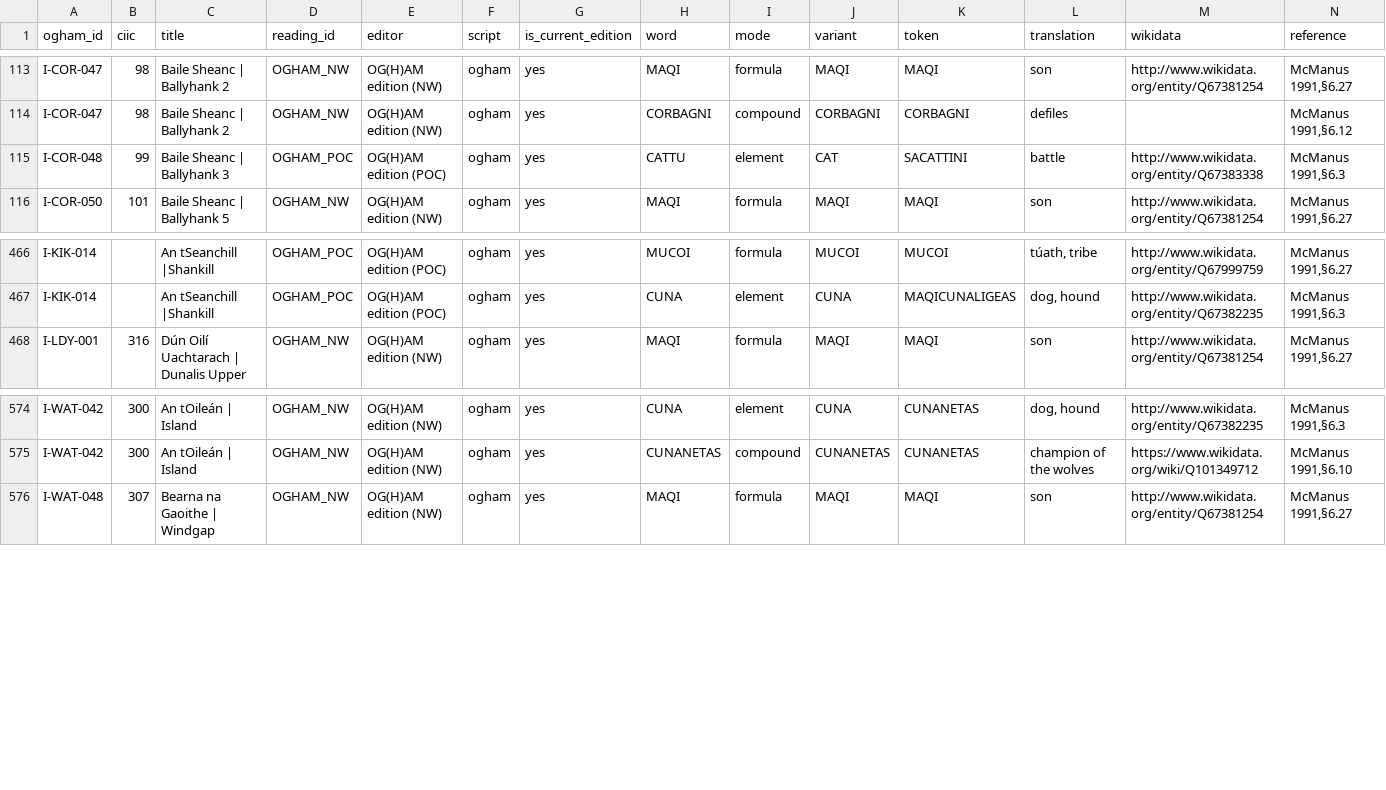
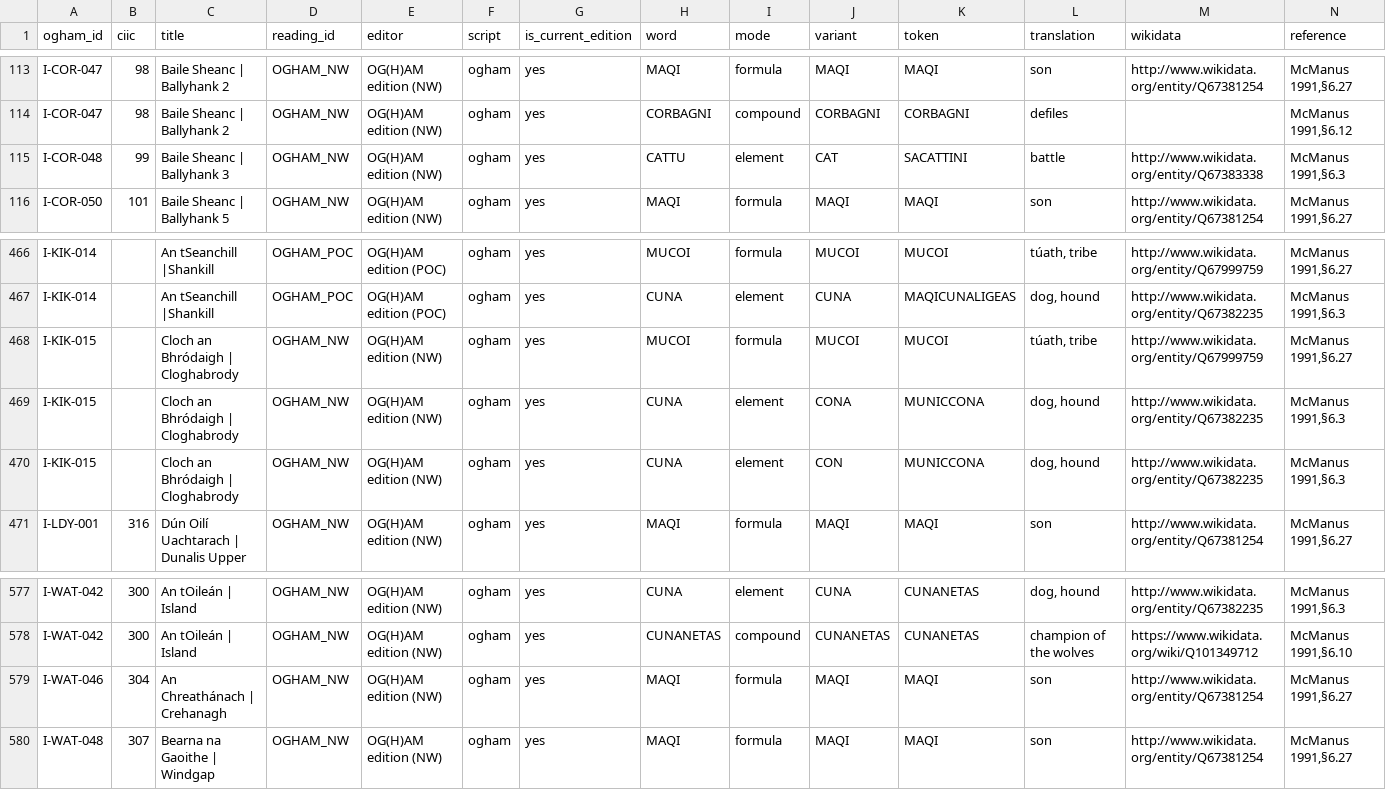
Before and after one commit to LinkedOpenOgham/tei--epidoc-crosswalk, a CSV file: docs/words.csv, drawn as a sheet; only a part is shown, gaps mark what is left out; rows hold the shown columns only; the diff names each change by its address in the sheet, - before the commit and + after, or states it on an @@ line.

Commit message:
Update the corpus to OG(H)AM 9a68afd
Brings in 41 upstream commits since bb62ccd: two new editions (I-KIK-015, I-WAT-046) and changes to 13 others. The place, person, word, setting and worklist layers are rebuilt against the new state; the per-stone graphs of the seven sample stones are unchanged.

```diff
--- a/docs/words.csv
+++ b/docs/words.csv
-D115 (reading_id): OGHAM_POC
+D115 (reading_id): OGHAM_NW
-E115 (editor): OG(H)AM edition (POC)
+E115 (editor): OG(H)AM edition (NW)
+row 468: I-KIK-015 |  | Cloch an Bhródaigh | Cloghabrody | OGHAM_NW | OG(H)AM edition (NW) | ogham | yes | MUCOI | formula | MUCOI | MUCOI | túath, tribe | http://www.wikidata.org/entity/Q67999759 | McManus 1991,§6.27
+row 469: I-KIK-015 |  | Cloch an Bhródaigh | Cloghabrody | OGHAM_NW | OG(H)AM edition (NW) | ogham | yes | CUNA | element | CONA | MUNICCONA | dog, hound | http://www.wikidata.org/entity/Q67382235 | McManus 1991,§6.3
+row 470: I-KIK-015 |  | Cloch an Bhródaigh | Cloghabrody | OGHAM_NW | OG(H)AM edition (NW) | ogham | yes | CUNA | element | CON | MUNICCONA | dog, hound | http://www.wikidata.org/entity/Q67382235 | McManus 1991,§6.3
+row 579: I-WAT-046 | 304 | An Chreathánach | Crehanagh | OGHAM_NW | OG(H)AM edition (NW) | ogham | yes | MAQI | formula | MAQI | MAQI | son | http://www.wikidata.org/entity/Q67381254 | McManus 1991,§6.27
```
Also changed, not shown: docs/persons.csv, docs/setting.csv, 21 other files.
